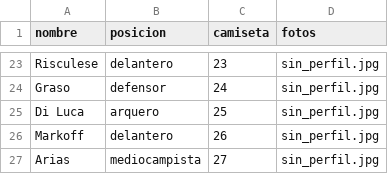
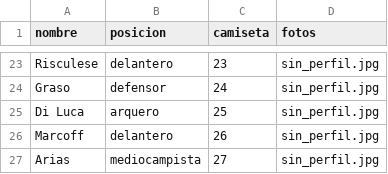
Before and after one commit to oyhenart/Estrella-Berisso-Analytics, a CSV file: code/data/Jugadores.csv, drawn as a sheet; only a part is shown, gaps mark what is left out.

Commit message:
Update Jugadores.csv with player data

```diff
--- a/code/data/Jugadores.csv
+++ b/code/data/Jugadores.csv
@@ -25,3 +25,3 @@ Graso,defensor,24,sin_perfil.jpg
 Di Luca,arquero,25,sin_perfil.jpg
-Markoff,delantero,26,sin_perfil.jpg
+Marcoff,delantero,26,sin_perfil.jpg
 Arias,mediocampista,27,sin_perfil.jpg
```
